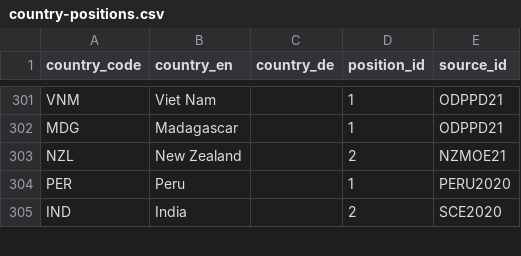
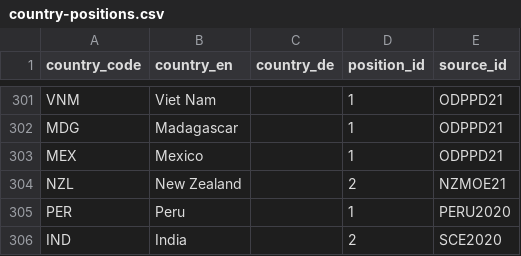
Before and after one commit to WWF-Deutschland/plastic-navigator, a CSV file: data/layers/policy/country-positions.csv, drawn as a sheet; only a part is shown, gaps mark what is left out; the diff names each change by its address in the sheet, - before the commit and + after, or states it on an @@ line.

Commit message:
Adding Mexico Ocean Day Declaration

```diff
--- a/data/layers/policy/country-positions.csv
+++ b/data/layers/policy/country-positions.csv
+row 303: MEX | Mexico |  | 1 | ODPPD21
```
